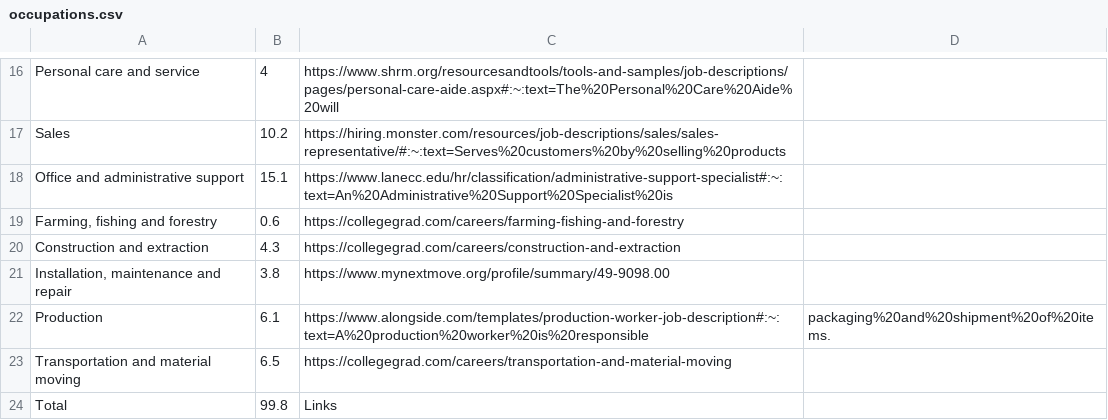
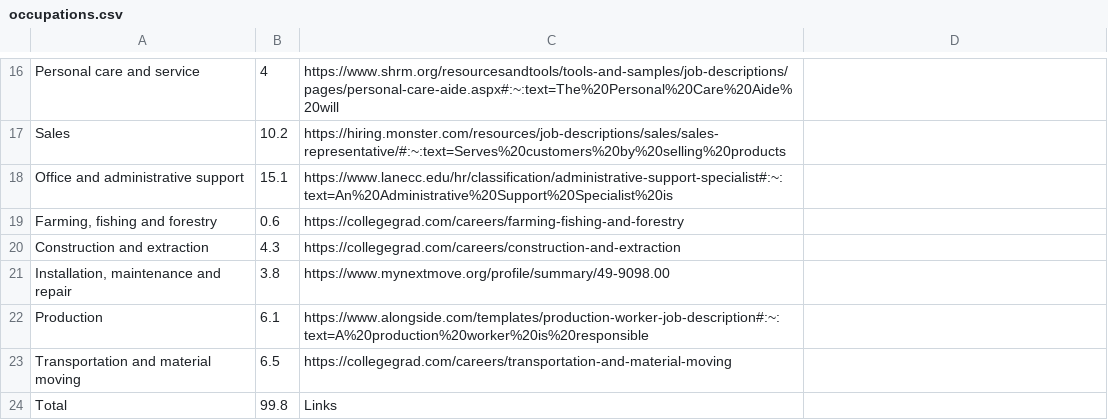
Before and after one commit to zou-Justin/solid-octo-guide, a CSV file: 13_tempwork/data/occupations.csv, drawn as a sheet; only a part is shown, gaps mark what is left out.

Commit message:
Update occupations.csv

```diff
--- a/13_tempwork/data/occupations.csv
+++ b/13_tempwork/data/occupations.csv
@@ -21,3 +21,3 @@ Construction and extraction,4.3,https://collegegrad.com/careers/construction-and
 "Installation, maintenance and repair",3.8,https://www.mynextmove.org/profile/summary/49-9098.00
-Production,6.1,https://www.alongside.com/templates/production-worker-job-description#:~:text=A%20production%20worker%20is%20responsible,packaging%20and%20shipment%20of%20items.
+Production,6.1,https://www.alongside.com/templates/production-worker-job-description#:~:text=A%20production%20worker%20is%20responsible
 Transportation and material moving,6.5,https://collegegrad.com/careers/transportation-and-material-moving
```
